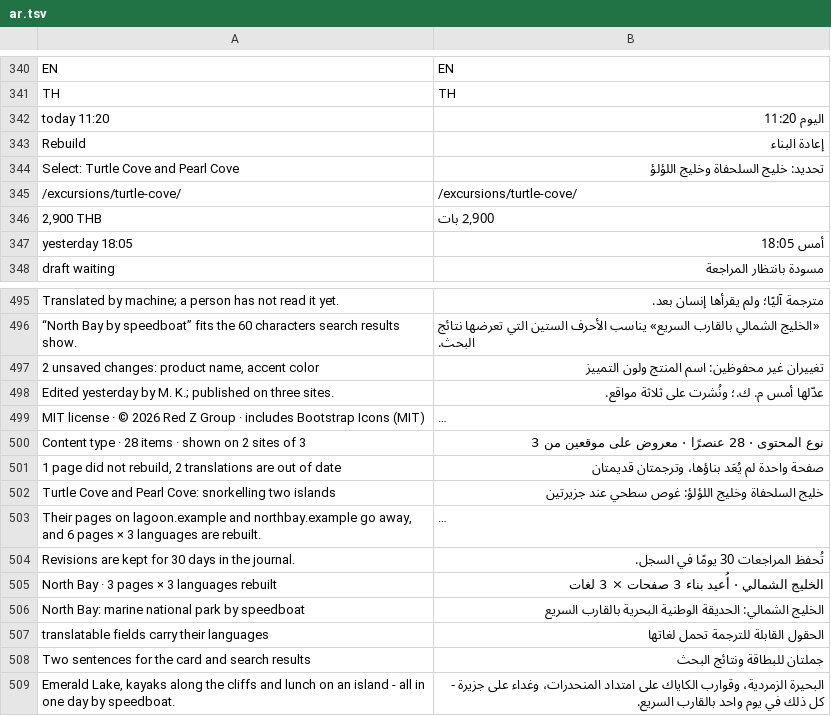
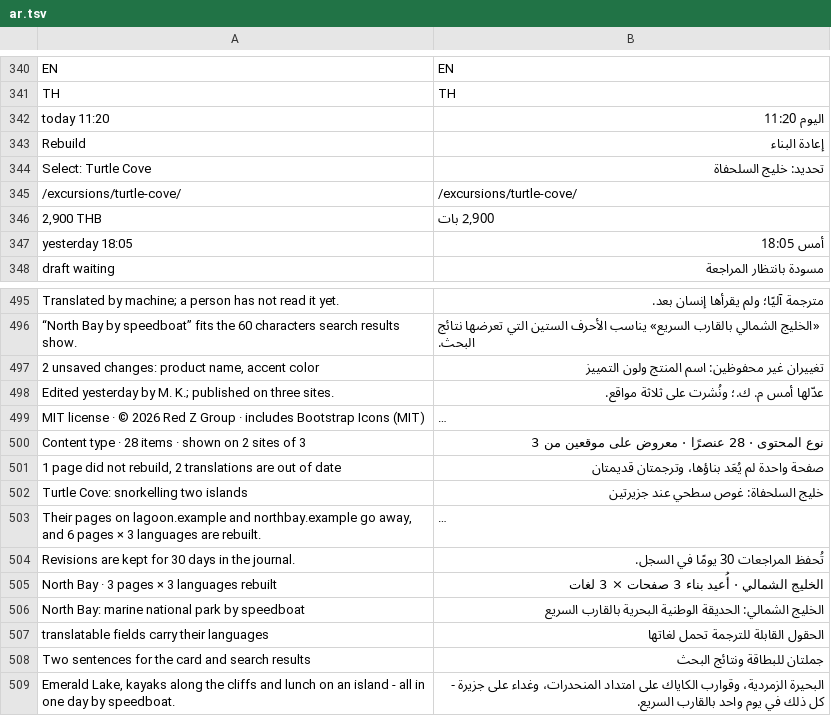
Before and after one commit to redz-tech/REDZ.UI, a TSV file: docs/ar.tsv, drawn as a sheet; only a part is shown, gaps mark what is left out; long unchanged cells end in …; removed rows and columns are numbered as before the commit, all else as after; the diff names each change by its address in the sheet, - before the commit and + after, or states it on an @@ line.

Commit message:
The row's mark on the first cell shown, a tab's word in the tab, a shorter name in the demo list

```diff
--- a/docs/ar.tsv
+++ b/docs/ar.tsv
-row 344: Select: Turtle Cove and Pearl Cove | تحديد: خليج السلحفاة وخليج اللؤلؤ
+row 344: Select: Turtle Cove | تحديد: خليج السلحفاة
-row 502: Turtle Cove and Pearl Cove: snorkelling two islands | خليج السلحفاة وخليج اللؤلؤ: غوص سطحي عند جزيرتين
+row 502: Turtle Cove: snorkelling two islands | خليج السلحفاة: غوص سطحي عند جزيرتين
```
Also changed, not shown: 19 other files.
